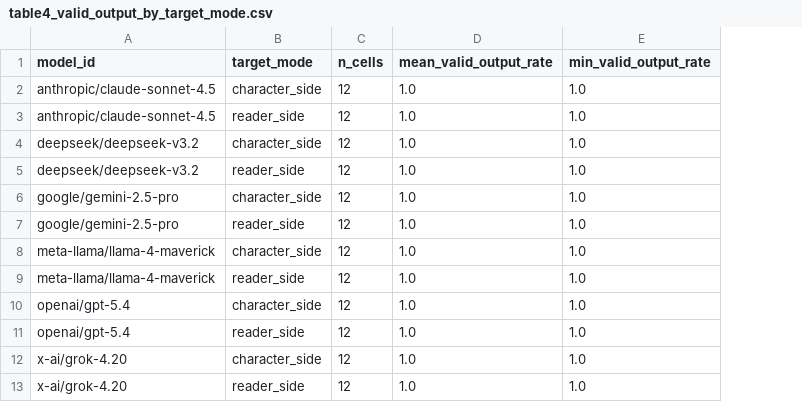
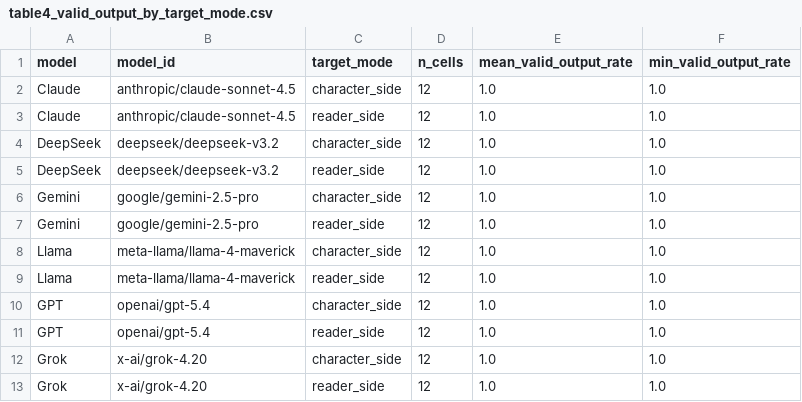
Before and after one commit to nshrhm/eq-fuzzy, a CSV file: artifacts/icicic2026/main_tables_v1/table4_valid_output_by_target_mode.csv, drawn as a sheet; the diff names each change by its address in the sheet, - before the commit and + after, or states it on an @@ line.

```diff
--- a/artifacts/icicic2026/main_tables_v1/table4_valid_output_by_target_mode.csv
+++ b/artifacts/icicic2026/main_tables_v1/table4_valid_output_by_target_mode.csv
+column A (model), rows 2-13: Claude | Claude | DeepSeek | DeepSeek | Gemini | Gemini | Llama | Llama | GPT | GPT | Grok | Grok
```
Also changed, not shown: artifacts/icicic2026/main_tables_v1/table2_model_added_descriptors.csv, artifacts/icicic2026/main_tables_v1/table3_target_shift_by_model_emotion.csv, 13 other files.
